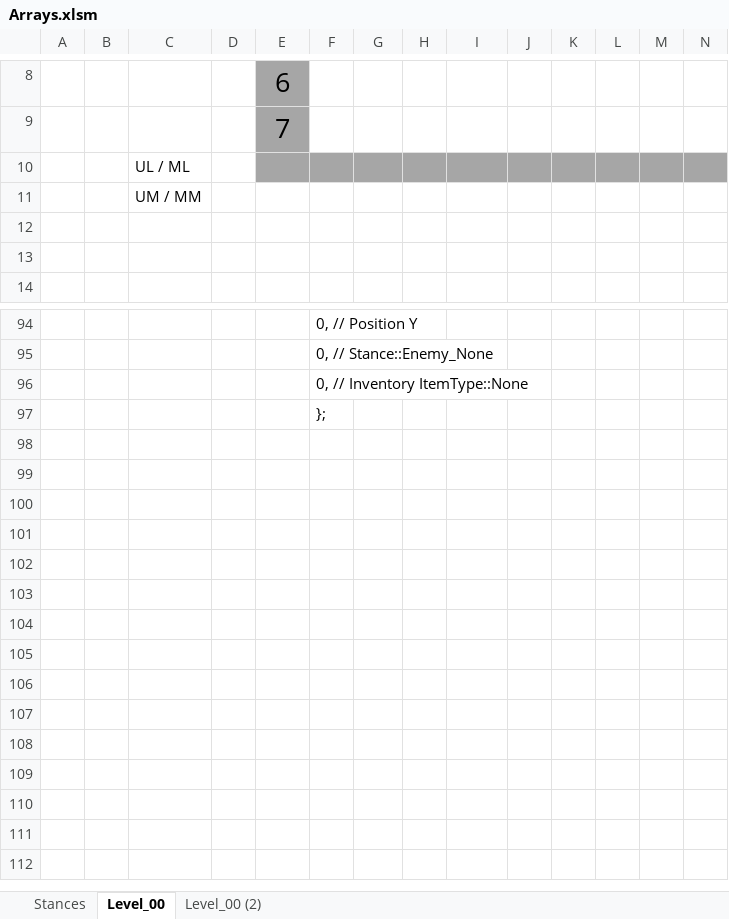
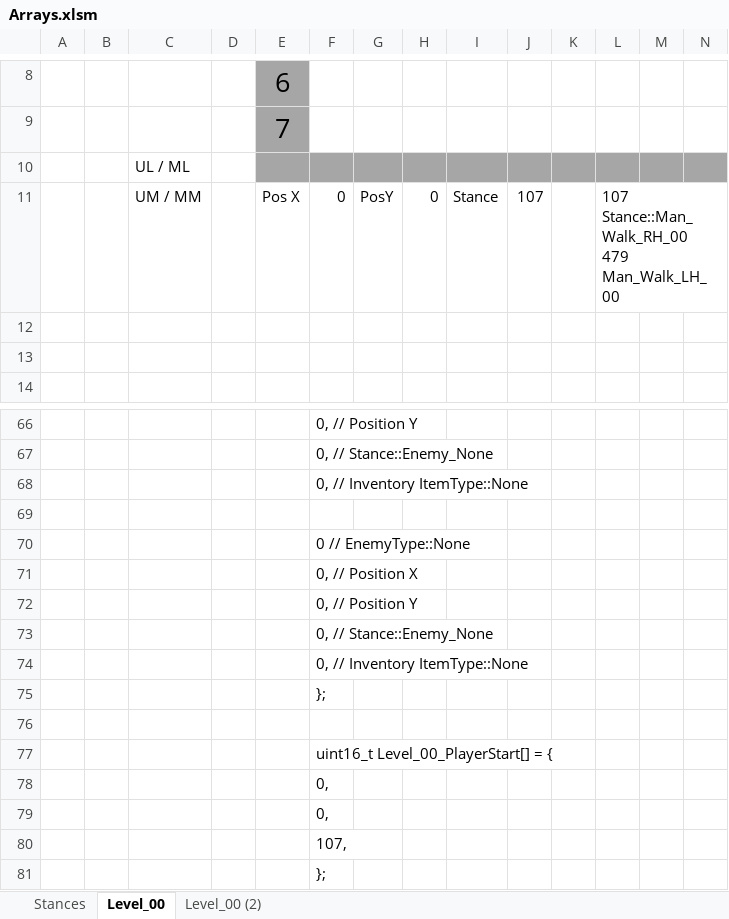
Before and after one commit to Press-Play-On-Tape/ChakanaChallenge, an Excel workbook: Arrays.xlsm, sheet Level_00, drawn as a sheet; only a part is shown, gaps mark what is left out; values as stored, in another font and other column widths than the file's, no borders; charts and pictures not drawn; removed rows and columns are numbered as before the commit, all else as after; rows hold the shown columns only; ↵ is a line break in a cell; the diff covers the shown part only; the diff names each change by its address in the sheet, - before the commit and + after, or states it on an @@ line.

```diff
--- a/Arrays.xlsm (sheet Level_00)
+++ b/Arrays.xlsm (sheet Level_00)
-row 11:  |  | UM / MM
+row 11:  |  | UM / MM |  | Pos X | 0 | PosY | 0 | Stance | 107 |  | 107 Stance::Man_Walk_RH_00 ↵ 479 Man_Walk_LH_00
+row 69: (empty)
+row 70:  |  |  |  |  | 0 // EnemyType::None
+row 71:  |  |  |  |  | 0, // Position X
@@ row 38 moved to row 72: 0, // Position Y @@
+row 73:  |  |  |  |  | 0, // Stance::Enemy_None
+row 74:  |  |  |  |  | 0, // Inventory ItemType::None
+row 75:  |  |  |  |  | };
+row 76: (empty)
+row 77:  |  |  |  |  | uint16_t Level_00_PlayerStart[] = {
+row 78:  |  |  |  |  | 0,
+row 79:  |  |  |  |  | 0,
+row 80:  |  |  |  |  | 107,
```
Also changed, not shown: 10 added rows, 37 removed rows and 4 edited cells elsewhere in this sheet, sheet Level_00 (2), sheet Stances, formulas that keep their value, charts or pictures, 23 other files.
